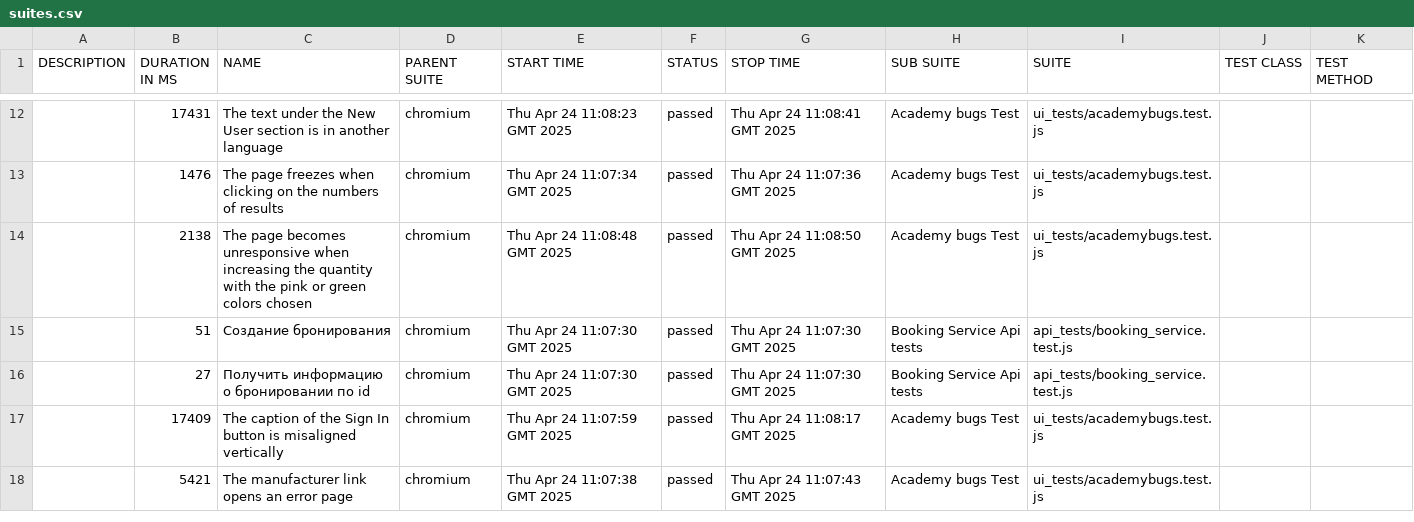
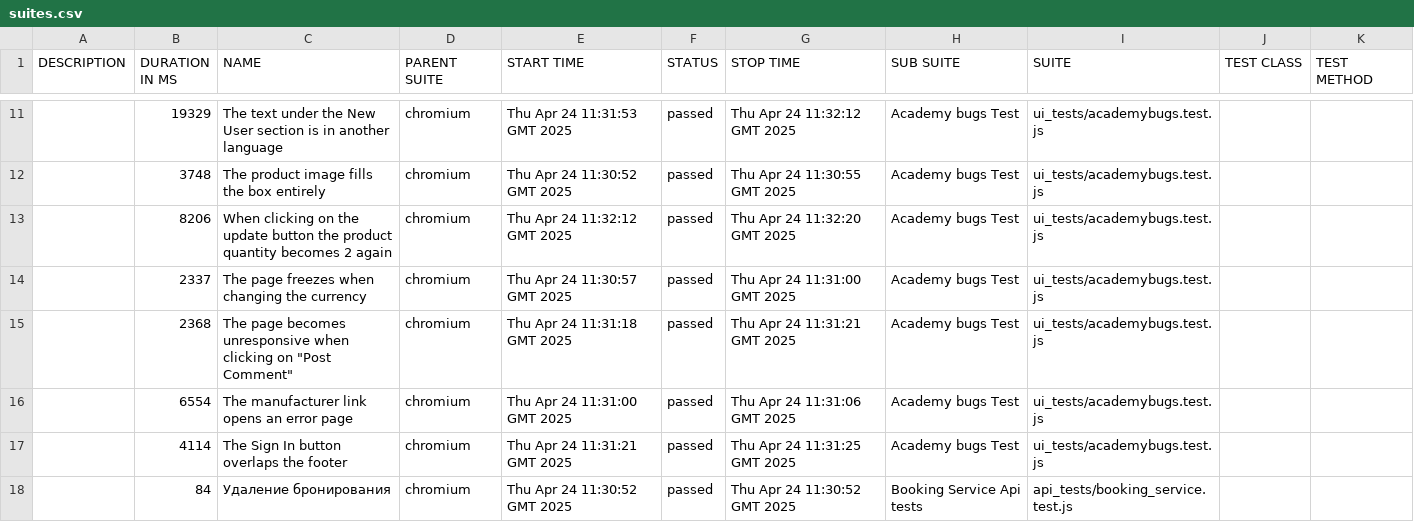
Before and after one commit to a-chubarev/diplom_qaguru, a CSV file: 16/data/suites.csv, drawn as a sheet; only a part is shown, gaps mark what is left out; the diff covers the shown part only.

```diff
--- a/16/data/suites.csv
+++ b/16/data/suites.csv
@@ -12,7 +11,8 @@
-"","17431","The text under the New User section is in another language","chromium","Thu Apr 24 11:08:23 GMT 2025","passed","Thu Apr 24 11:08:41 GMT 2025","Academy bugs Test","ui_tests/academybugs.test.js","",""
-"","1476","The page freezes when clicking on the numbers of results","chromium","Thu Apr 24 11:07:34 GMT 2025","passed","Thu Apr 24 11:07:36 GMT 2025","Academy bugs Test","ui_tests/academybugs.test.js","",""
-"","2138","The page becomes unresponsive when increasing the quantity with the pink or green colors chosen","chromium","Thu Apr 24 11:08:48 GMT 2025","passed","Thu Apr 24 11:08:50 GMT 2025","Academy bugs Test","ui_tests/academybugs.test.js","",""
-"","51","Создание бронирования","chromium","Thu Apr 24 11:07:30 GMT 2025","passed","Thu Apr 24 11:07:30 GMT 2025","Booking Service Api tests","api_tests/booking_service.test.js","",""
-"","27","Получить информацию о бронировании по id","chromium","Thu Apr 24 11:07:30 GMT 2025","passed","Thu Apr 24 11:07:30 GMT 2025","Booking Service Api tests","api_tests/booking_service.test.js","",""
-"","17409","The caption of the Sign In button is misaligned vertically","chromium","Thu Apr 24 11:07:59 GMT 2025","passed","Thu Apr 24 11:08:17 GMT 2025","Academy bugs Test","ui_tests/academybugs.test.js","",""
-"","5421","The manufacturer link opens an error page","chromium","Thu Apr 24 11:07:38 GMT 2025","passed","Thu Apr 24 11:07:43 GMT 2025","Academy bugs Test","ui_tests/academybugs.test.js","",""
+"","19329","The text under the New User section is in another language","chromium","Thu Apr 24 11:31:53 GMT 2025","passed","Thu Apr 24 11:32:12 GMT 2025","Academy bugs Test","ui_tests/academybugs.test.js","",""
+"","3748","The product image fills the box entirely","chromium","Thu Apr 24 11:30:52 GMT 2025","passed","Thu Apr 24 11:30:55 GMT 2025","Academy bugs Test","ui_tests/academybugs.test.js","",""
+"","8206","When clicking on the update button the product quantity becomes 2 again","chromium","Thu Apr 24 11:32:12 GMT 2025","passed","Thu Apr 24 11:32:20 GMT 2025","Academy bugs Test","ui_tests/academybugs.test.js","",""
+"","2337","The page freezes when changing the currency","chromium","Thu Apr 24 11:30:57 GMT 2025","passed","Thu Apr 24 11:31:00 GMT 2025","Academy bugs Test","ui_tests/academybugs.test.js","",""
+"","2368","The page becomes unresponsive when clicking on ""Post Comment""","chromium","Thu Apr 24 11:31:18 GMT 2025","passed","Thu Apr 24 11:31:21 GMT 2025","Academy bugs Test","ui_tests/academybugs.test.js","",""
+"","6554","The manufacturer link opens an error page","chromium","Thu Apr 24 11:31:00 GMT 2025","passed","Thu Apr 24 11:31:06 GMT 2025","Academy bugs Test","ui_tests/academybugs.test.js","",""
+"","4114","The Sign In button overlaps the footer","chromium","Thu Apr 24 11:31:21 GMT 2025","passed","Thu Apr 24 11:31:25 GMT 2025","Academy bugs Test","ui_tests/academybugs.test.js","",""
+"","84","Удаление бронирования","chromium","Thu Apr 24 11:30:52 GMT 2025","passed","Thu Apr 24 11:30:52 GMT 2025","Booking Service Api tests","api_tests/booking_service.test.js","",""
```
Also changed, not shown: 2 added rows, 3 removed rows and 27 edited cells elsewhere in this file, 43 other files.
